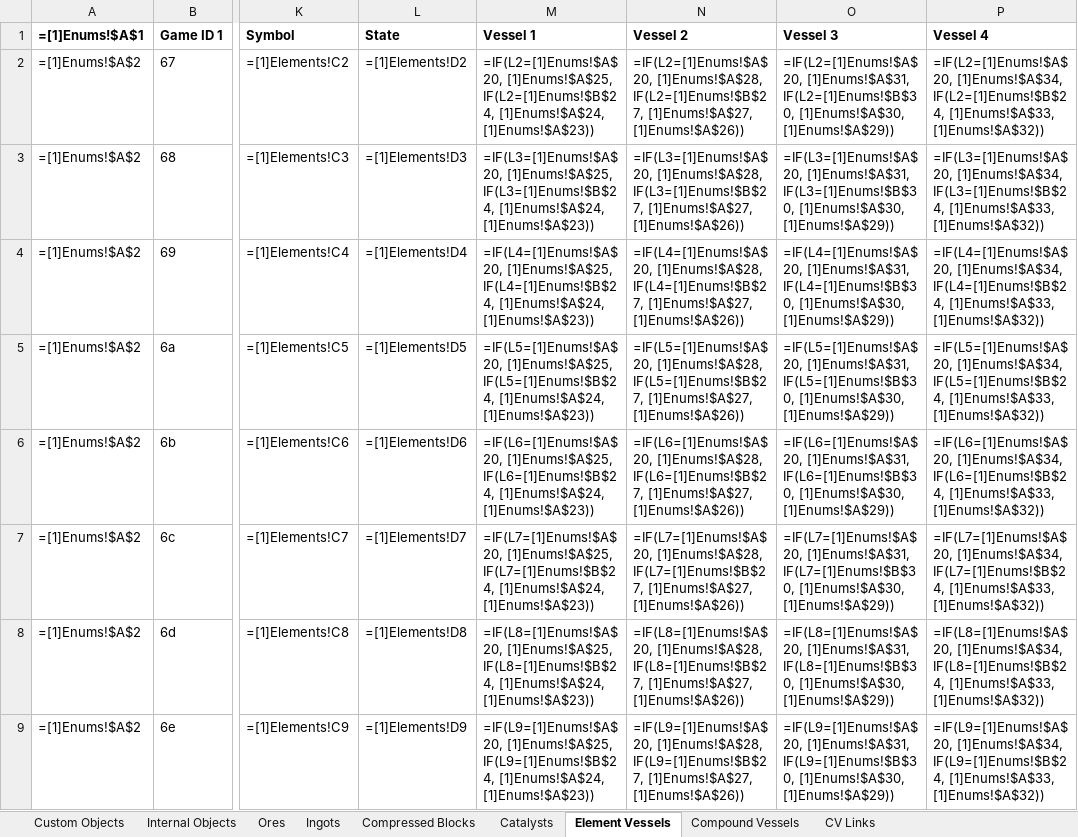
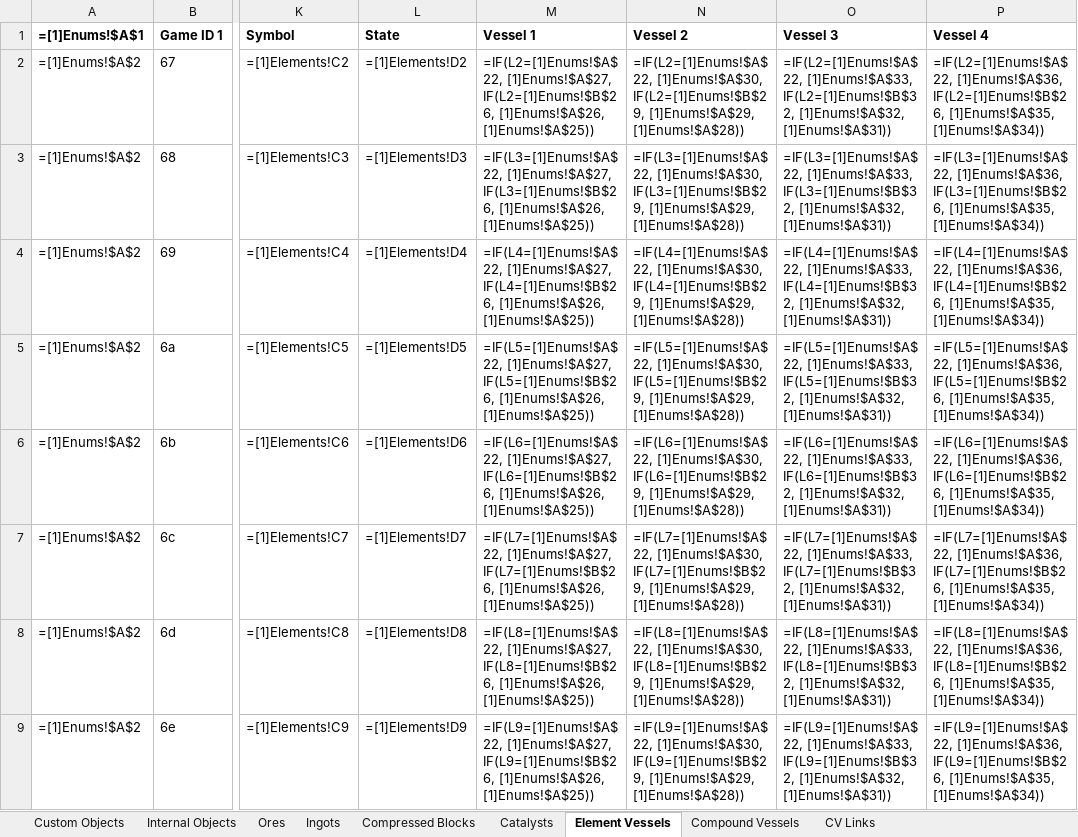
Before and after one commit to PolycraftWorld/polycraft-world, an Excel workbook: config/Polycraft Materials.xlsx, sheet Element Vessels, drawn as a sheet; only a part is shown, gaps mark what is left out; values as stored, in another font and other column widths than the file's, no borders; formulas are shown in place of their values; the diff covers the shown part only; the diff names each change by its address in the sheet, - before the commit and + after, or states it on an @@ line.

```diff
--- a/config/Polycraft Materials.xlsx (sheet Element Vessels)
+++ b/config/Polycraft Materials.xlsx (sheet Element Vessels)
-M2 (Vessel 1): =IF(L2=[1]Enums!$A$20, [1]Enums!$A$25, IF(L2=[1]Enums!$B$24, [1]Enums!$A$24, [1]Enums!$A$23))
+M2 (Vessel 1): =IF(L2=[1]Enums!$A$22, [1]Enums!$A$27, IF(L2=[1]Enums!$B$26, [1]Enums!$A$26, [1]Enums!$A$25))
-N2 (Vessel 2): =IF(L2=[1]Enums!$A$20, [1]Enums!$A$28, IF(L2=[1]Enums!$B$27, [1]Enums!$A$27, [1]Enums!$A$26))
+N2 (Vessel 2): =IF(L2=[1]Enums!$A$22, [1]Enums!$A$30, IF(L2=[1]Enums!$B$29, [1]Enums!$A$29, [1]Enums!$A$28))
-O2 (Vessel 3): =IF(L2=[1]Enums!$A$20, [1]Enums!$A$31, IF(L2=[1]Enums!$B$30, [1]Enums!$A$30, [1]Enums!$A$29))
+O2 (Vessel 3): =IF(L2=[1]Enums!$A$22, [1]Enums!$A$33, IF(L2=[1]Enums!$B$32, [1]Enums!$A$32, [1]Enums!$A$31))
-P2 (Vessel 4): =IF(L2=[1]Enums!$A$20, [1]Enums!$A$34, IF(L2=[1]Enums!$B$24, [1]Enums!$A$33, [1]Enums!$A$32))
+P2 (Vessel 4): =IF(L2=[1]Enums!$A$22, [1]Enums!$A$36, IF(L2=[1]Enums!$B$26, [1]Enums!$A$35, [1]Enums!$A$34))
-M3 (Vessel 1): =IF(L3=[1]Enums!$A$20, [1]Enums!$A$25, IF(L3=[1]Enums!$B$24, [1]Enums!$A$24, [1]Enums!$A$23))
+M3 (Vessel 1): =IF(L3=[1]Enums!$A$22, [1]Enums!$A$27, IF(L3=[1]Enums!$B$26, [1]Enums!$A$26, [1]Enums!$A$25))
-N3 (Vessel 2): =IF(L3=[1]Enums!$A$20, [1]Enums!$A$28, IF(L3=[1]Enums!$B$27, [1]Enums!$A$27, [1]Enums!$A$26))
+N3 (Vessel 2): =IF(L3=[1]Enums!$A$22, [1]Enums!$A$30, IF(L3=[1]Enums!$B$29, [1]Enums!$A$29, [1]Enums!$A$28))
-O3 (Vessel 3): =IF(L3=[1]Enums!$A$20, [1]Enums!$A$31, IF(L3=[1]Enums!$B$30, [1]Enums!$A$30, [1]Enums!$A$29))
+O3 (Vessel 3): =IF(L3=[1]Enums!$A$22, [1]Enums!$A$33, IF(L3=[1]Enums!$B$32, [1]Enums!$A$32, [1]Enums!$A$31))
-P3 (Vessel 4): =IF(L3=[1]Enums!$A$20, [1]Enums!$A$34, IF(L3=[1]Enums!$B$24, [1]Enums!$A$33, [1]Enums!$A$32))
+P3 (Vessel 4): =IF(L3=[1]Enums!$A$22, [1]Enums!$A$36, IF(L3=[1]Enums!$B$26, [1]Enums!$A$35, [1]Enums!$A$34))
-M4 (Vessel 1): =IF(L4=[1]Enums!$A$20, [1]Enums!$A$25, IF(L4=[1]Enums!$B$24, [1]Enums!$A$24, [1]Enums!$A$23))
+M4 (Vessel 1): =IF(L4=[1]Enums!$A$22, [1]Enums!$A$27, IF(L4=[1]Enums!$B$26, [1]Enums!$A$26, [1]Enums!$A$25))
-N4 (Vessel 2): =IF(L4=[1]Enums!$A$20, [1]Enums!$A$28, IF(L4=[1]Enums!$B$27, [1]Enums!$A$27, [1]Enums!$A$26))
+N4 (Vessel 2): =IF(L4=[1]Enums!$A$22, [1]Enums!$A$30, IF(L4=[1]Enums!$B$29, [1]Enums!$A$29, [1]Enums!$A$28))
-O4 (Vessel 3): =IF(L4=[1]Enums!$A$20, [1]Enums!$A$31, IF(L4=[1]Enums!$B$30, [1]Enums!$A$30, [1]Enums!$A$29))
+O4 (Vessel 3): =IF(L4=[1]Enums!$A$22, [1]Enums!$A$33, IF(L4=[1]Enums!$B$32, [1]Enums!$A$32, [1]Enums!$A$31))
-P4 (Vessel 4): =IF(L4=[1]Enums!$A$20, [1]Enums!$A$34, IF(L4=[1]Enums!$B$24, [1]Enums!$A$33, [1]Enums!$A$32))
+P4 (Vessel 4): =IF(L4=[1]Enums!$A$22, [1]Enums!$A$36, IF(L4=[1]Enums!$B$26, [1]Enums!$A$35, [1]Enums!$A$34))
-M5 (Vessel 1): =IF(L5=[1]Enums!$A$20, [1]Enums!$A$25, IF(L5=[1]Enums!$B$24, [1]Enums!$A$24, [1]Enums!$A$23))
+M5 (Vessel 1): =IF(L5=[1]Enums!$A$22, [1]Enums!$A$27, IF(L5=[1]Enums!$B$26, [1]Enums!$A$26, [1]Enums!$A$25))
-N5 (Vessel 2): =IF(L5=[1]Enums!$A$20, [1]Enums!$A$28, IF(L5=[1]Enums!$B$27, [1]Enums!$A$27, [1]Enums!$A$26))
+N5 (Vessel 2): =IF(L5=[1]Enums!$A$22, [1]Enums!$A$30, IF(L5=[1]Enums!$B$29, [1]Enums!$A$29, [1]Enums!$A$28))
-O5 (Vessel 3): =IF(L5=[1]Enums!$A$20, [1]Enums!$A$31, IF(L5=[1]Enums!$B$30, [1]Enums!$A$30, [1]Enums!$A$29))
+O5 (Vessel 3): =IF(L5=[1]Enums!$A$22, [1]Enums!$A$33, IF(L5=[1]Enums!$B$32, [1]Enums!$A$32, [1]Enums!$A$31))
-P5 (Vessel 4): =IF(L5=[1]Enums!$A$20, [1]Enums!$A$34, IF(L5=[1]Enums!$B$24, [1]Enums!$A$33, [1]Enums!$A$32))
+P5 (Vessel 4): =IF(L5=[1]Enums!$A$22, [1]Enums!$A$36, IF(L5=[1]Enums!$B$26, [1]Enums!$A$35, [1]Enums!$A$34))
-M6 (Vessel 1): =IF(L6=[1]Enums!$A$20, [1]Enums!$A$25, IF(L6=[1]Enums!$B$24, [1]Enums!$A$24, [1]Enums!$A$23))
+M6 (Vessel 1): =IF(L6=[1]Enums!$A$22, [1]Enums!$A$27, IF(L6=[1]Enums!$B$26, [1]Enums!$A$26, [1]Enums!$A$25))
-N6 (Vessel 2): =IF(L6=[1]Enums!$A$20, [1]Enums!$A$28, IF(L6=[1]Enums!$B$27, [1]Enums!$A$27, [1]Enums!$A$26))
+N6 (Vessel 2): =IF(L6=[1]Enums!$A$22, [1]Enums!$A$30, IF(L6=[1]Enums!$B$29, [1]Enums!$A$29, [1]Enums!$A$28))
-O6 (Vessel 3): =IF(L6=[1]Enums!$A$20, [1]Enums!$A$31, IF(L6=[1]Enums!$B$30, [1]Enums!$A$30, [1]Enums!$A$29))
+O6 (Vessel 3): =IF(L6=[1]Enums!$A$22, [1]Enums!$A$33, IF(L6=[1]Enums!$B$32, [1]Enums!$A$32, [1]Enums!$A$31))
-P6 (Vessel 4): =IF(L6=[1]Enums!$A$20, [1]Enums!$A$34, IF(L6=[1]Enums!$B$24, [1]Enums!$A$33, [1]Enums!$A$32))
+P6 (Vessel 4): =IF(L6=[1]Enums!$A$22, [1]Enums!$A$36, IF(L6=[1]Enums!$B$26, [1]Enums!$A$35, [1]Enums!$A$34))
-M7 (Vessel 1): =IF(L7=[1]Enums!$A$20, [1]Enums!$A$25, IF(L7=[1]Enums!$B$24, [1]Enums!$A$24, [1]Enums!$A$23))
+M7 (Vessel 1): =IF(L7=[1]Enums!$A$22, [1]Enums!$A$27, IF(L7=[1]Enums!$B$26, [1]Enums!$A$26, [1]Enums!$A$25))
-N7 (Vessel 2): =IF(L7=[1]Enums!$A$20, [1]Enums!$A$28, IF(L7=[1]Enums!$B$27, [1]Enums!$A$27, [1]Enums!$A$26))
+N7 (Vessel 2): =IF(L7=[1]Enums!$A$22, [1]Enums!$A$30, IF(L7=[1]Enums!$B$29, [1]Enums!$A$29, [1]Enums!$A$28))
-O7 (Vessel 3): =IF(L7=[1]Enums!$A$20, [1]Enums!$A$31, IF(L7=[1]Enums!$B$30, [1]Enums!$A$30, [1]Enums!$A$29))
+O7 (Vessel 3): =IF(L7=[1]Enums!$A$22, [1]Enums!$A$33, IF(L7=[1]Enums!$B$32, [1]Enums!$A$32, [1]Enums!$A$31))
-P7 (Vessel 4): =IF(L7=[1]Enums!$A$20, [1]Enums!$A$34, IF(L7=[1]Enums!$B$24, [1]Enums!$A$33, [1]Enums!$A$32))
+P7 (Vessel 4): =IF(L7=[1]Enums!$A$22, [1]Enums!$A$36, IF(L7=[1]Enums!$B$26, [1]Enums!$A$35, [1]Enums!$A$34))
-M8 (Vessel 1): =IF(L8=[1]Enums!$A$20, [1]Enums!$A$25, IF(L8=[1]Enums!$B$24, [1]Enums!$A$24, [1]Enums!$A$23))
+M8 (Vessel 1): =IF(L8=[1]Enums!$A$22, [1]Enums!$A$27, IF(L8=[1]Enums!$B$26, [1]Enums!$A$26, [1]Enums!$A$25))
-N8 (Vessel 2): =IF(L8=[1]Enums!$A$20, [1]Enums!$A$28, IF(L8=[1]Enums!$B$27, [1]Enums!$A$27, [1]Enums!$A$26))
+N8 (Vessel 2): =IF(L8=[1]Enums!$A$22, [1]Enums!$A$30, IF(L8=[1]Enums!$B$29, [1]Enums!$A$29, [1]Enums!$A$28))
-O8 (Vessel 3): =IF(L8=[1]Enums!$A$20, [1]Enums!$A$31, IF(L8=[1]Enums!$B$30, [1]Enums!$A$30, [1]Enums!$A$29))
+O8 (Vessel 3): =IF(L8=[1]Enums!$A$22, [1]Enums!$A$33, IF(L8=[1]Enums!$B$32, [1]Enums!$A$32, [1]Enums!$A$31))
-P8 (Vessel 4): =IF(L8=[1]Enums!$A$20, [1]Enums!$A$34, IF(L8=[1]Enums!$B$24, [1]Enums!$A$33, [1]Enums!$A$32))
+P8 (Vessel 4): =IF(L8=[1]Enums!$A$22, [1]Enums!$A$36, IF(L8=[1]Enums!$B$26, [1]Enums!$A$35, [1]Enums!$A$34))
-M9 (Vessel 1): =IF(L9=[1]Enums!$A$20, [1]Enums!$A$25, IF(L9=[1]Enums!$B$24, [1]Enums!$A$24, [1]Enums!$A$23))
+M9 (Vessel 1): =IF(L9=[1]Enums!$A$22, [1]Enums!$A$27, IF(L9=[1]Enums!$B$26, [1]Enums!$A$26, [1]Enums!$A$25))
-N9 (Vessel 2): =IF(L9=[1]Enums!$A$20, [1]Enums!$A$28, IF(L9=[1]Enums!$B$27, [1]Enums!$A$27, [1]Enums!$A$26))
+N9 (Vessel 2): =IF(L9=[1]Enums!$A$22, [1]Enums!$A$30, IF(L9=[1]Enums!$B$29, [1]Enums!$A$29, [1]Enums!$A$28))
-O9 (Vessel 3): =IF(L9=[1]Enums!$A$20, [1]Enums!$A$31, IF(L9=[1]Enums!$B$30, [1]Enums!$A$30, [1]Enums!$A$29))
+O9 (Vessel 3): =IF(L9=[1]Enums!$A$22, [1]Enums!$A$33, IF(L9=[1]Enums!$B$32, [1]Enums!$A$32, [1]Enums!$A$31))
-P9 (Vessel 4): =IF(L9=[1]Enums!$A$20, [1]Enums!$A$34, IF(L9=[1]Enums!$B$24, [1]Enums!$A$33, [1]Enums!$A$32))
+P9 (Vessel 4): =IF(L9=[1]Enums!$A$22, [1]Enums!$A$36, IF(L9=[1]Enums!$B$26, [1]Enums!$A$35, [1]Enums!$A$34))
```
Also changed, not shown: 440 edited cells elsewhere in this sheet, sheet Compound Vessels, sheet CV Links, sheet Custom Objects, config/Polycraft Inputs.xlsx, config/Polycraft Polymers.xlsx, 55 other files.
